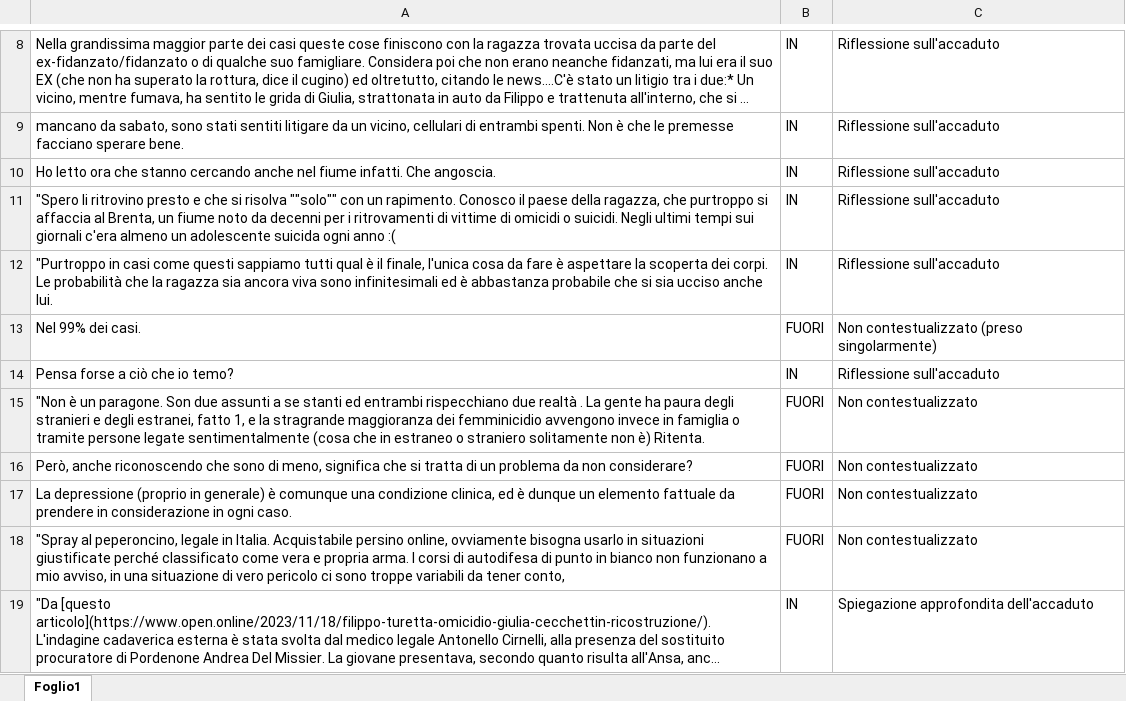
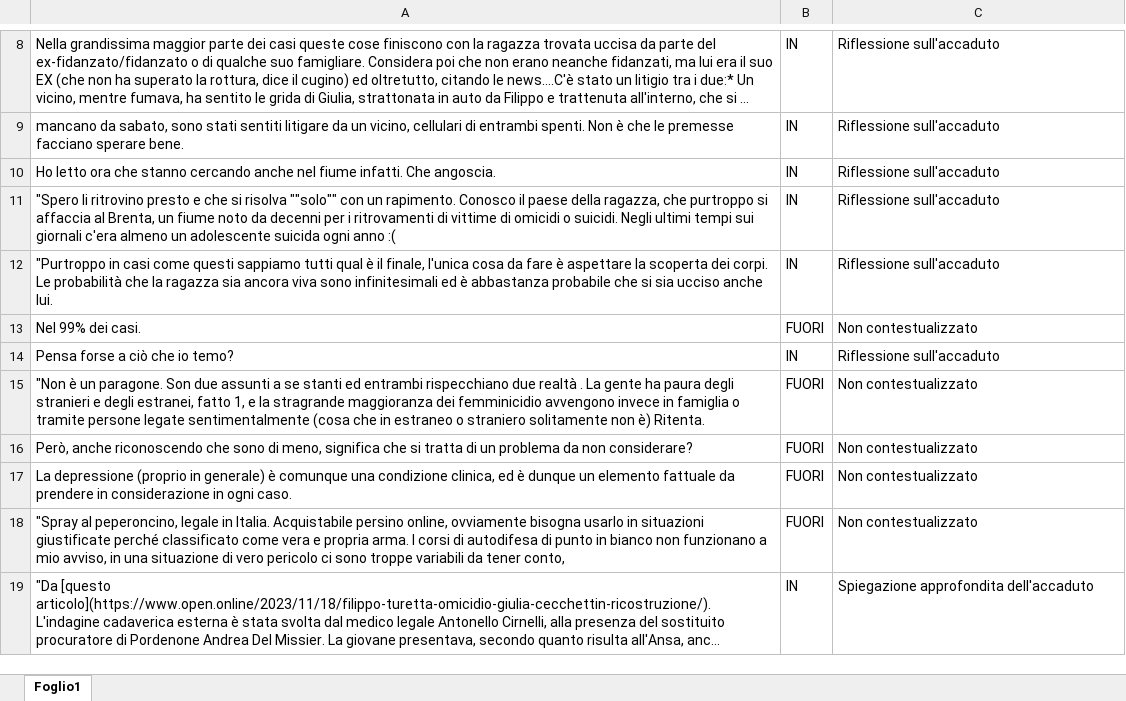
Before and after one commit to DarioDeMaio/Sentiment_Analysis_Reddit, an Excel workbook: 2° task/dati_filtrati/Paura_Cecchettin.xlsx, sheet Foglio1, drawn as a sheet; only a part is shown, gaps mark what is left out; long unchanged cells end in …; values as stored, in another font and other column widths than the file's, no borders; the diff names each change by its address in the sheet, - before the commit and + after, or states it on an @@ line.

```diff
--- a/2° task/dati_filtrati/Paura_Cecchettin.xlsx (sheet Foglio1)
+++ b/2° task/dati_filtrati/Paura_Cecchettin.xlsx (sheet Foglio1)
-C13: Non contestualizzato (preso singolarmente)
+C13: Non contestualizzato
```
Also changed, not shown: 2° task/dati_filtrati/Gioia_Cecchettin.xlsx, 2° task/dati_filtrati/Rabbia_Cecchettin.xlsx, 2 other files.
